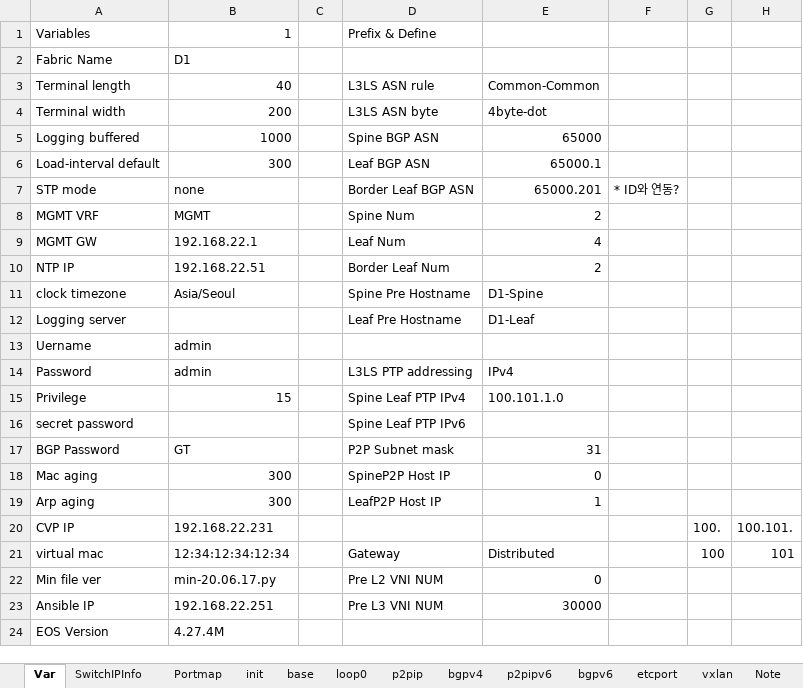
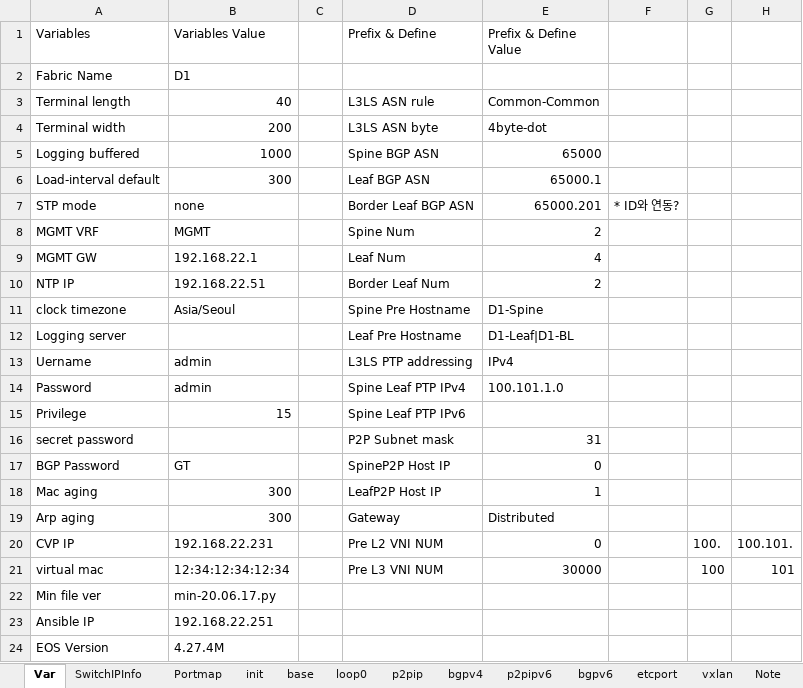
Before and after one commit to stonestar82/autoForSe, an Excel workbook: inventory.xlsx, sheet Var, drawn as a sheet; only a part is shown; values as stored, in another font and other column widths than the file's, no cell formats; the diff names each change by its address in the sheet, - before the commit and + after, or states it on an @@ line.

```diff
--- a/inventory.xlsx (sheet Var)
+++ b/inventory.xlsx (sheet Var)
-B1: 1
+B1: Variables Value
-E1: (empty)
+E1: Prefix & Define Value
-E12 (Prefix & Define Value): D1-Leaf
+E12 (Prefix & Define Value): D1-Leaf|D1-BL
-D13 (Prefix & Define): (empty)
+D13 (Prefix & Define): L3LS PTP addressing
-E13 (Prefix & Define Value): (empty)
+E13 (Prefix & Define Value): IPv4
-D14 (Prefix & Define): L3LS PTP addressing
+D14 (Prefix & Define): Spine Leaf PTP IPv4
-E14 (Prefix & Define Value): IPv4
+E14 (Prefix & Define Value): 100.101.1.0
-D15 (Prefix & Define): Spine Leaf PTP IPv4
+D15 (Prefix & Define): Spine Leaf PTP IPv6
-E15 (Prefix & Define Value): 100.101.1.0
+E15 (Prefix & Define Value): (empty)
-D16 (Prefix & Define): Spine Leaf PTP IPv6
+D16 (Prefix & Define): P2P Subnet mask
-E16 (Prefix & Define Value): (empty)
+E16 (Prefix & Define Value): 31
-D17 (Prefix & Define): P2P Subnet mask
+D17 (Prefix & Define): SpineP2P Host IP
-E17 (Prefix & Define Value): 31
+E17 (Prefix & Define Value): 0
-D18 (Prefix & Define): SpineP2P Host IP
+D18 (Prefix & Define): LeafP2P Host IP
-E18 (Prefix & Define Value): 0
+E18 (Prefix & Define Value): 1
-D19 (Prefix & Define): LeafP2P Host IP
+D19 (Prefix & Define): Gateway
-E19 (Prefix & Define Value): 1
+E19 (Prefix & Define Value): Distributed
-D20 (Prefix & Define): (empty)
+D20 (Prefix & Define): Pre L2 VNI NUM
-E20 (Prefix & Define Value): (empty)
+E20 (Prefix & Define Value): 0
-D21 (Prefix & Define): Gateway
+D21 (Prefix & Define): Pre L3 VNI NUM
-E21 (Prefix & Define Value): Distributed
+E21 (Prefix & Define Value): 30000
-D22 (Prefix & Define): Pre L2 VNI NUM
+D22 (Prefix & Define): (empty)
-E22 (Prefix & Define Value): 0
+E22 (Prefix & Define Value): (empty)
-D23 (Prefix & Define): Pre L3 VNI NUM
+D23 (Prefix & Define): (empty)
-E23 (Prefix & Define Value): 30000
+E23 (Prefix & Define Value): (empty)
```
Also changed, not shown: cell formats, db/db.xlsx, 10 other files.
